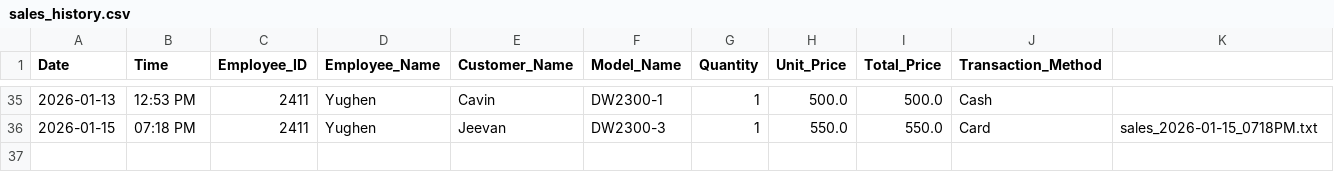
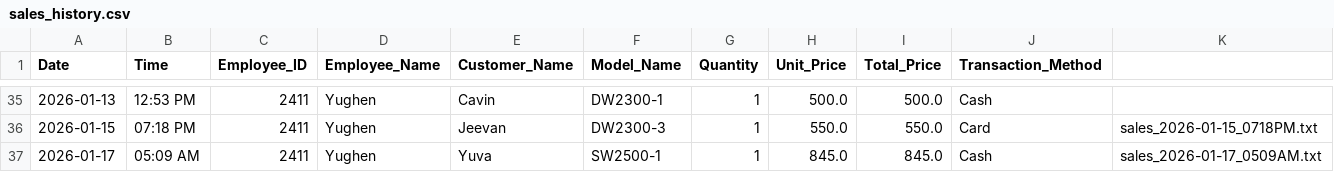
Before and after one commit to 25063087-tech/Store_Management_System, a CSV file: Files/sales_history.csv, drawn as a sheet; only a part is shown, gaps mark what is left out; the diff names each change by its address in the sheet, - before the commit and + after, or states it on an @@ line.

Commit message:
Yughen

```diff
--- a/Files/sales_history.csv
+++ b/Files/sales_history.csv
+row 37: 2026-01-17 | 05:09 AM | 2411 | Yughen | Yuva | SW2500-1 | 1 | 845.0 | 845.0 | Cash | sales_2026-01-17_0509AM.txt
```
Also changed, not shown: Files/Attendance.csv, Files/Model.csv.
